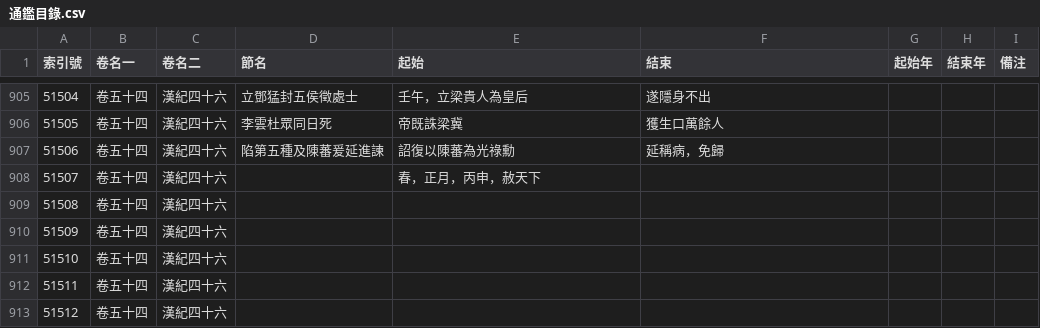
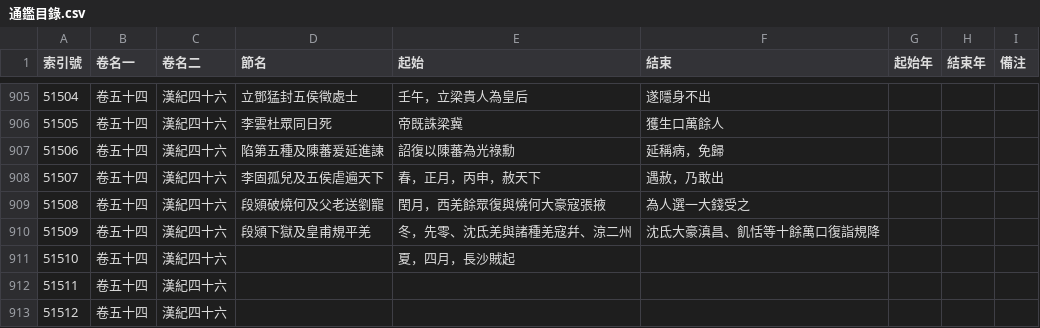
Before and after one commit to gintian/zizhitongjian, a CSV file: 1_主要數據/通鑑目錄.csv, drawn as a sheet; only a part is shown, gaps mark what is left out.

```diff
--- a/1_主要數據/通鑑目錄.csv
+++ b/1_主要數據/通鑑目錄.csv
@@ -907,6 +907,6 @@
 51506,卷五十四,漢紀四十六,陷第五種及陳蕃爰延進諫,詔復以陳蕃為光祿勳,延稱病，免歸,,,
-51507,卷五十四,漢紀四十六,,春，正月，丙申，赦天下,,,,
-51508,卷五十四,漢紀四十六,,,,,,
-51509,卷五十四,漢紀四十六,,,,,,
-51510,卷五十四,漢紀四十六,,,,,,
+51507,卷五十四,漢紀四十六,李固孤兒及五侯虐遍天下,春，正月，丙申，赦天下,遇赦，乃敢出,,,
+51508,卷五十四,漢紀四十六,段熲破燒何及父老送劉寵,閏月，西羌餘眾復與燒何大豪寇張掖,為人選一大錢受之,,,
+51509,卷五十四,漢紀四十六,段熲下獄及皇甫規平羌,冬，先零、沈氐羌與諸種羌寇幷、涼二州,沈氐大豪滇昌、飢恬等十餘萬口復詣規降,,,
+51510,卷五十四,漢紀四十六,,夏，四月，長沙賊起,,,,
 51511,卷五十四,漢紀四十六,,,,,,
```
Also changed, not shown: 1_主要數據/人物總表.csv, 4 other files.
